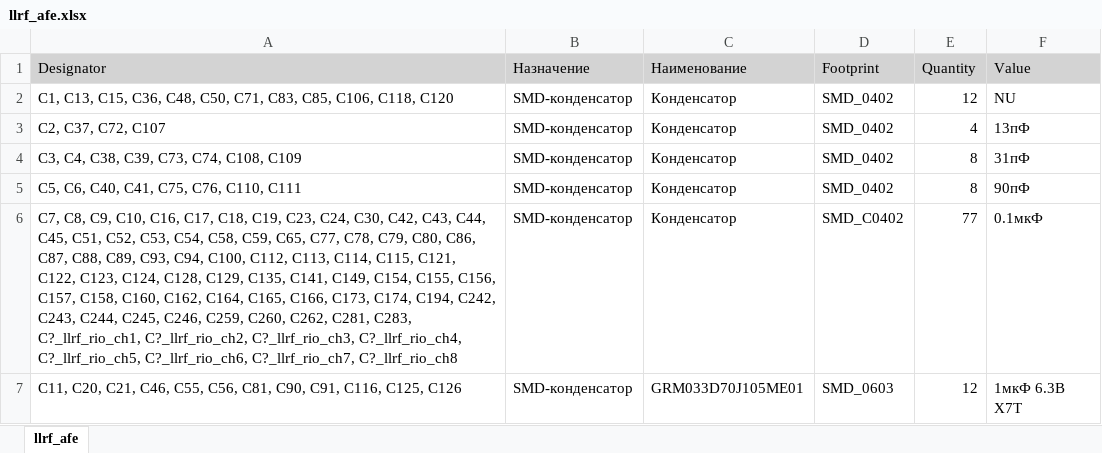
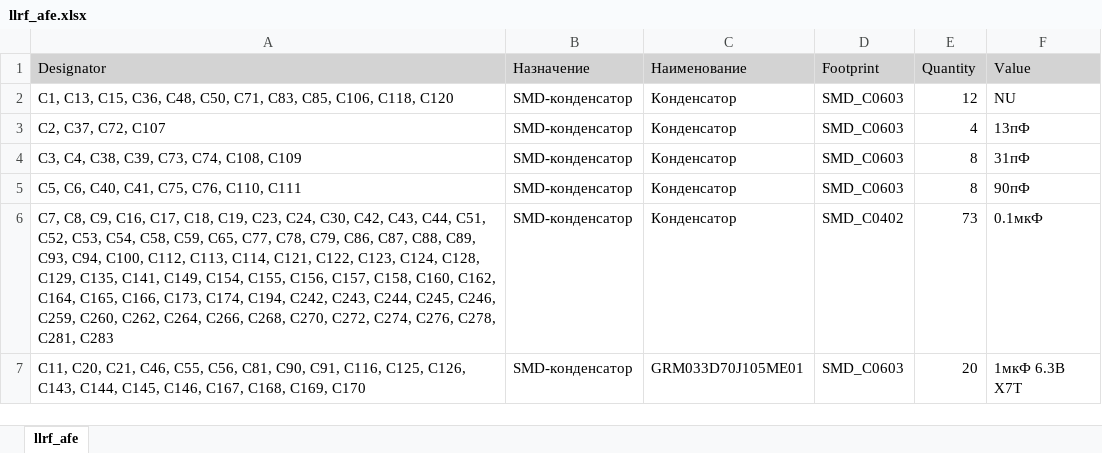
Before and after one commit to a-styuf/llrf_afe_pcb, an Excel workbook: Project Outputs for llrf_afe/BOM/llrf_afe.xlsx, sheet llrf_afe, drawn as a sheet; only a part is shown; values as stored, in another font and other column widths than the file's, no borders; the diff covers the shown part only; the diff names each change by its address in the sheet, - before the commit and + after, or states it on an @@ line.

```diff
--- a/Project Outputs for llrf_afe/BOM/llrf_afe.xlsx (sheet llrf_afe)
+++ b/Project Outputs for llrf_afe/BOM/llrf_afe.xlsx (sheet llrf_afe)
-D2:D5 (Footprint): SMD_0402
+D2:D5 (Footprint): SMD_C0603
-A6 (Designator): …C8, C9, C10, C16, C17, C18, C19, C23, C24, C30, C42, C43, C44, C45, C51, C52, C53, C54, C58, C59, C65, C77, C78, C79, C80, C86, C87, C88, C89, C93, C94, C100, C112, C113, C114, C115, C121, C122, C123, C124, C128, C129, C135, C141, C149, C154, C155, C156, C157, C158, C160, C162, C164, C165, C166, C173, C174, C194, C242, C243, C244, C245, C246, C259, C260, C262, C281, C283, C?_llrf_rio_ch1, C?_llrf_rio_ch2, C?_llrf_rio_ch3, C?_llrf_rio_ch4, C?_llrf_rio_ch5, C?_llrf_rio_ch6, C?_llrf_rio_ch7, C?_llrf_rio_ch8
+A6 (Designator): …C8, C9, C16, C17, C18, C19, C23, C24, C30, C42, C43, C44, C51, C52, C53, C54, C58, C59, C65, C77, C78, C79, C86, C87, C88, C89, C93, C94, C100, C112, C113, C114, C121, C122, C123, C124, C128, C129, C135, C141, C149, C154, C155, C156, C157, C158, C160, C162, C164, C165, C166, C173, C174, C194, C242, C243, C244, C245, C246, C259, C260, C262, C264, C266, C268, C270, C272, C274, C276, C278, C281, C283
-E6 (Quantity): 77
+E6 (Quantity): 73
-A7 (Designator): …C116, C125, C126
+A7 (Designator): …C116, C125, C126, C143, C144, C145, C146, C167, C168, C169, C170
-D7 (Footprint): SMD_0603
+D7 (Footprint): SMD_C0603
-E7 (Quantity): 12
+E7 (Quantity): 20
```
Also changed, not shown: 1 added row, 5 removed rows and 18 edited cells elsewhere in this sheet, 13 other files.
